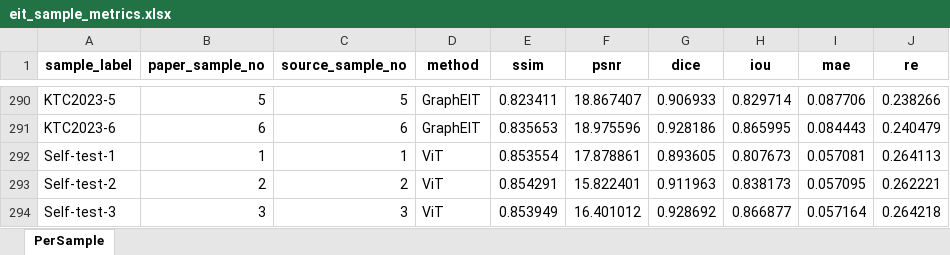
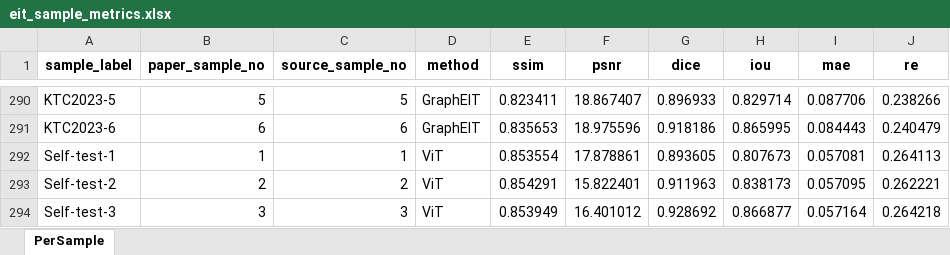
Before and after one commit to cocoaholic1/eitcode, an Excel workbook: eit_sample_metrics.xlsx, sheet PerSample, drawn as a sheet; only a part is shown, gaps mark what is left out; values as stored, in another font and other column widths than the file's, no borders; the diff covers the shown part only; the diff names each change by its address in the sheet, - before the commit and + after, or states it on an @@ line.

```diff
--- a/eit_sample_metrics.xlsx (sheet PerSample)
+++ b/eit_sample_metrics.xlsx (sheet PerSample)
-G290 (dice): 0.906933
+G290 (dice): 0.896933
-G291 (dice): 0.928186
+G291 (dice): 0.918186
```
Also changed, not shown: 27 edited cells elsewhere in this sheet.
